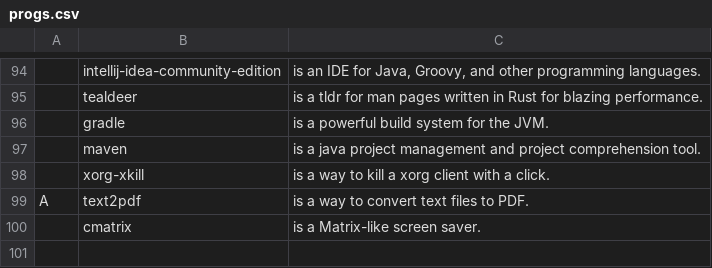
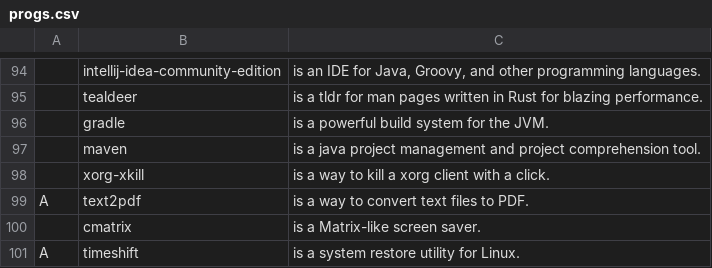
Before and after one commit to matthew55/LARBS, a CSV file: progs.csv, drawn as a sheet; only a part is shown, gaps mark what is left out; the diff names each change by its address in the sheet, - before the commit and + after, or states it on an @@ line.

Commit message:
Add timeshift to progs.csv

```diff
--- a/progs.csv
+++ b/progs.csv
+row 101: A | timeshift | is a system restore utility for Linux.
```
